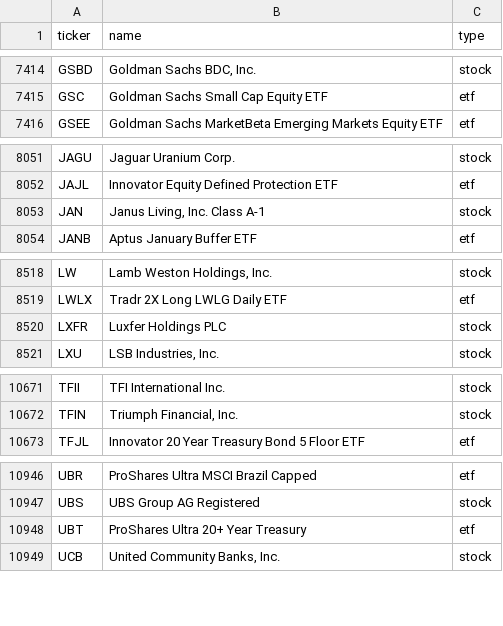
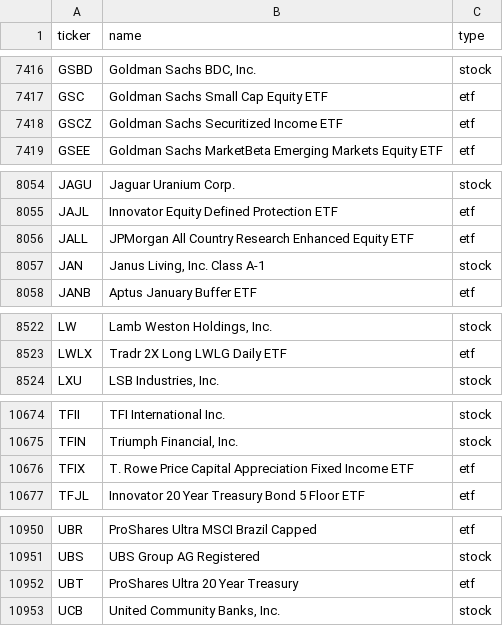
Before and after one commit to vickarzz/stock-screener, a CSV file: data/universe_us.csv, drawn as a sheet; only a part is shown, gaps mark what is left out; the diff covers the shown part only.

```diff
--- a/data/universe_us.csv
+++ b/data/universe_us.csv
@@ -7415,2 +7417,3 @@ GSBD,"Goldman Sachs BDC, Inc.",stock
 GSC,Goldman Sachs Small Cap Equity ETF,etf
+GSCZ,Goldman Sachs Securitized Income ETF,etf
 GSEE,Goldman Sachs MarketBeta Emerging Markets Equity ETF,etf
@@ -8052,2 +8055,3 @@ JAGU,Jaguar Uranium Corp.,stock
 JAJL,Innovator Equity Defined Protection ETF,etf
+JALL,JPMorgan All Country Research Enhanced Equity ETF,etf
 JAN,"Janus Living, Inc. Class A-1",stock
@@ -8519,3 +8523,2 @@ LW,"Lamb Weston Holdings, Inc.",stock
 LWLX,Tradr 2X Long LWLG Daily ETF,etf
-LXFR,Luxfer Holdings PLC,stock
 LXU,"LSB Industries, Inc.",stock
@@ -10672,2 +10675,3 @@ TFII,TFI International Inc.,stock
 TFIN,"Triumph Financial, Inc.",stock
+TFIX,T. Rowe Price Capital Appreciation Fixed Income ETF,etf
 TFJL,Innovator 20  Year Treasury Bond 5 Floor ETF,etf
@@ -10947,3 +10951,3 @@ UBR,ProShares Ultra MSCI Brazil Capped,etf
 UBS,UBS Group AG Registered,stock
-UBT,ProShares Ultra 20+ Year Treasury,etf
+UBT,ProShares Ultra 20 Year Treasury,etf
 UCB,"United Community Banks, Inc.",stock
```
Also changed, not shown: 6 added rows and 4 removed rows elsewhere in this file, 1 other file.
